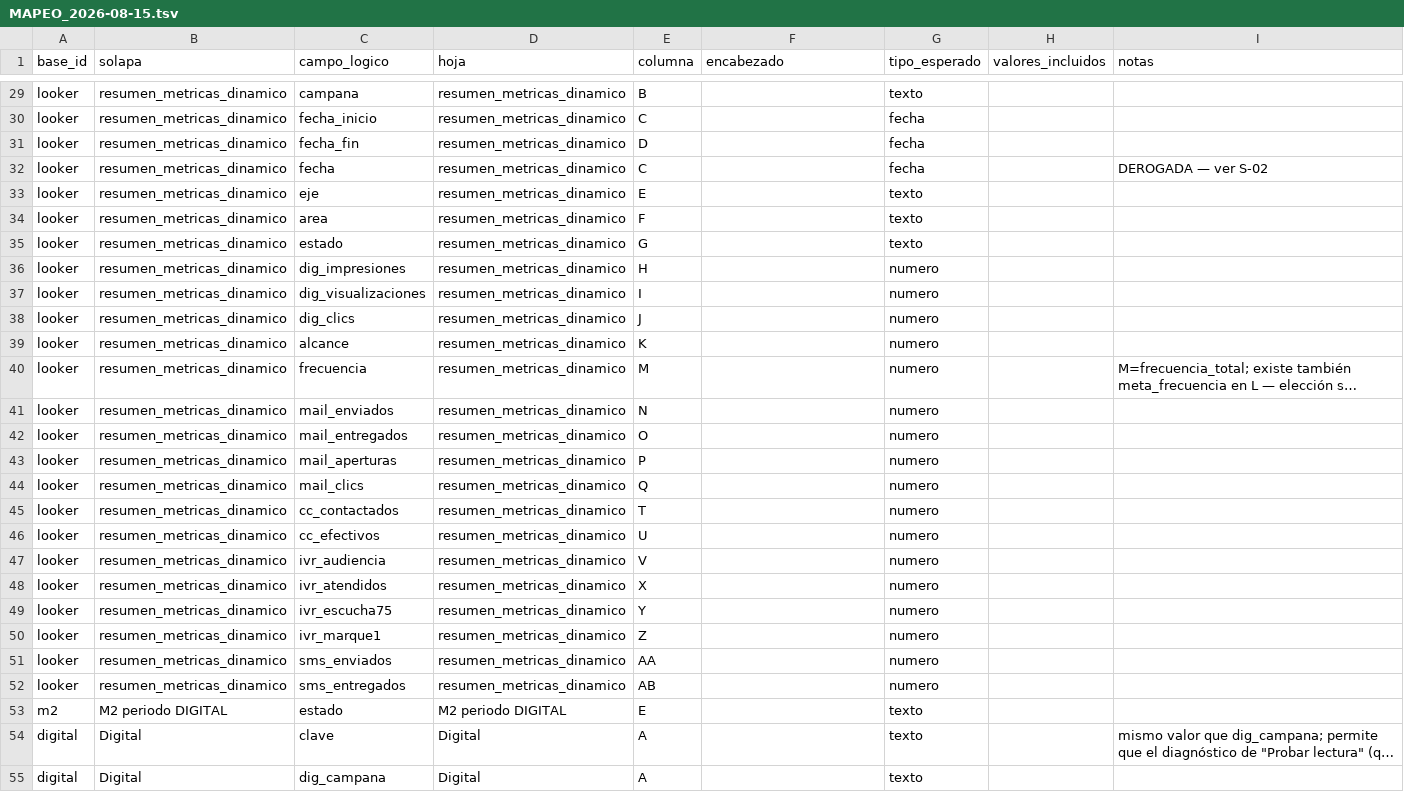
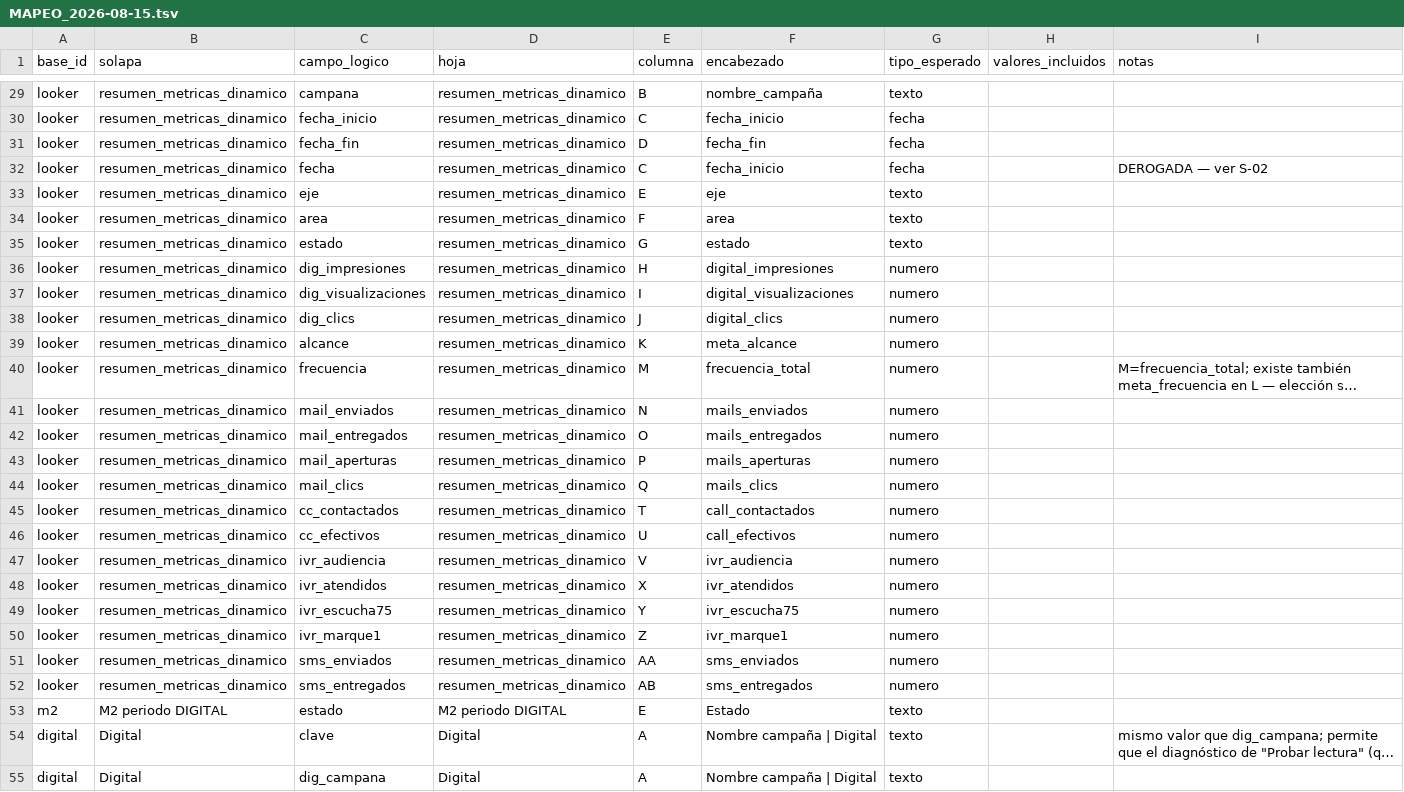
Before and after one commit to jpcofano/Oficina-Motor-Informes, a TSV file: docs/_snapshots/MAPEO_2026-08-15.tsv, drawn as a sheet; only a part is shown, gaps mark what is left out; long unchanged cells end in …; the diff covers the shown part only; the diff names each change by its address in the sheet, - before the commit and + after, or states it on an @@ line.

Commit message:
docs — cierra el alta, D-31 y D-32, verificados contra los snapshots
Entrada de bitacora con los numeros: reuniones en 2 fuente / 5 referencia / 17 ignorar; 154 filas de MAPEO con encabezado y las 7 vacias predichas una por una; D-32 con 12 afirmaciones puras mas la verificacion a mano contra el sembrador.

La verificacion es contra el .tsv de docs/_snapshots/, o sea contra la hoja y no contra el reporte de la corrida — justamente hoy una corrida termino bien sin escribir nada.

Las dos lecciones que se pierden si no quedan escritas: (1) el gate se probo contra el caso que lo motivo y no contra el que rompia, insertar no es degradar y una fila que no existe no tiene uso que proteger; (2) sobre una configuracion consistente D-32 no se puede verificar sin romperla a proposito, la prueba se abstiene y la abstencion no es un verde.

HANDOFF reescrito: arranca con el frente 4, sale la seccion de trabado que ya no aplica, y el patron pasa de ocho casos a once.

```diff
--- a/docs/_snapshots/MAPEO_2026-08-15.tsv
+++ b/docs/_snapshots/MAPEO_2026-08-15.tsv
-F29 (encabezado): (empty)
+F29 (encabezado): nombre_campaña
-F30 (encabezado): (empty)
+F30 (encabezado): fecha_inicio
-F31 (encabezado): (empty)
+F31 (encabezado): fecha_fin
-F32 (encabezado): (empty)
+F32 (encabezado): fecha_inicio
-F33 (encabezado): (empty)
+F33 (encabezado): eje
-F34 (encabezado): (empty)
+F34 (encabezado): area
-F35 (encabezado): (empty)
+F35 (encabezado): estado
-F36 (encabezado): (empty)
+F36 (encabezado): digital_impresiones
-F37 (encabezado): (empty)
+F37 (encabezado): digital_visualizaciones
-F38 (encabezado): (empty)
+F38 (encabezado): digital_clics
-F39 (encabezado): (empty)
+F39 (encabezado): meta_alcance
-F40 (encabezado): (empty)
+F40 (encabezado): frecuencia_total
-F41 (encabezado): (empty)
+F41 (encabezado): mails_enviados
-F42 (encabezado): (empty)
+F42 (encabezado): mails_entregados
-F43 (encabezado): (empty)
+F43 (encabezado): mails_aperturas
-F44 (encabezado): (empty)
+F44 (encabezado): mails_clics
-F45 (encabezado): (empty)
+F45 (encabezado): call_contactados
-F46 (encabezado): (empty)
+F46 (encabezado): call_efectivos
-F47 (encabezado): (empty)
+F47 (encabezado): ivr_audiencia
-F48 (encabezado): (empty)
+F48 (encabezado): ivr_atendidos
-F49 (encabezado): (empty)
+F49 (encabezado): ivr_escucha75
-F50 (encabezado): (empty)
+F50 (encabezado): ivr_marque1
-F51 (encabezado): (empty)
+F51 (encabezado): sms_enviados
-F52 (encabezado): (empty)
+F52 (encabezado): sms_entregados
-F53 (encabezado): (empty)
+F53 (encabezado): Estado
-F54:F55 (encabezado): (empty)
+F54:F55 (encabezado): Nombre campaña | Digital
```
Also changed, not shown: 127 edited cells elsewhere in this file, 4 other files.
